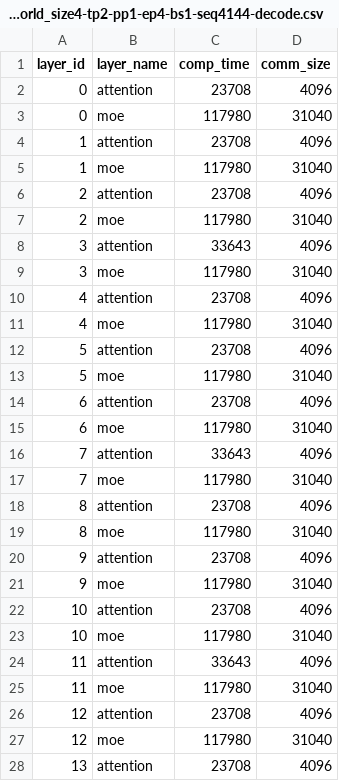
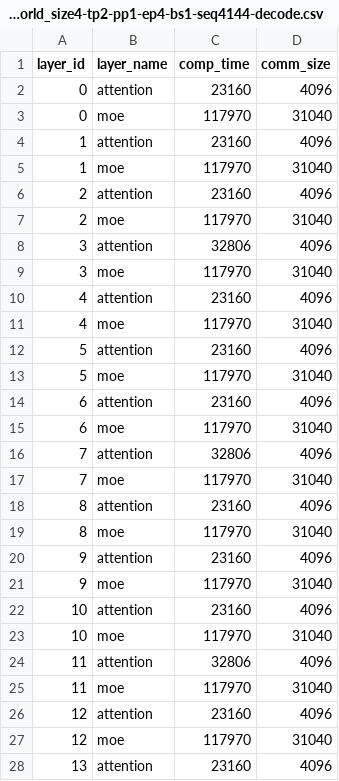
Before and after one commit to changle1021-tech/aicb, a CSV file: results/workload/vidur-Qwen3-Next-80B-world_size4-tp2-pp1-ep4-bs1-seq4144-decode.csv, drawn as a sheet; only a part is shown; the diff covers the shown part only.

```diff
--- a/results/workload/vidur-Qwen3-Next-80B-world_size4-tp2-pp1-ep4-bs1-seq4144-decode.csv
+++ b/results/workload/vidur-Qwen3-Next-80B-world_size4-tp2-pp1-ep4-bs1-seq4144-decode.csv
@@ -1,28 +1,28 @@
 layer_id	layer_name	comp_time	comm_size
-0	attention	23708	4096
-0	moe	117980	31040
-1	attention	23708	4096
-1	moe	117980	31040
-2	attention	23708	4096
-2	moe	117980	31040
-3	attention	33643	4096
-3	moe	117980	31040
-4	attention	23708	4096
-4	moe	117980	31040
-5	attention	23708	4096
-5	moe	117980	31040
-6	attention	23708	4096
-6	moe	117980	31040
-7	attention	33643	4096
-7	moe	117980	31040
-8	attention	23708	4096
-8	moe	117980	31040
-9	attention	23708	4096
-9	moe	117980	31040
-10	attention	23708	4096
-10	moe	117980	31040
-11	attention	33643	4096
-11	moe	117980	31040
-12	attention	23708	4096
-12	moe	117980	31040
-13	attention	23708	4096
+0	attention	23160	4096
+0	moe	117970	31040
+1	attention	23160	4096
+1	moe	117970	31040
+2	attention	23160	4096
+2	moe	117970	31040
+3	attention	32806	4096
+3	moe	117970	31040
+4	attention	23160	4096
+4	moe	117970	31040
+5	attention	23160	4096
+5	moe	117970	31040
+6	attention	23160	4096
+6	moe	117970	31040
+7	attention	32806	4096
+7	moe	117970	31040
+8	attention	23160	4096
+8	moe	117970	31040
+9	attention	23160	4096
+9	moe	117970	31040
+10	attention	23160	4096
+10	moe	117970	31040
+11	attention	32806	4096
+11	moe	117970	31040
+12	attention	23160	4096
+12	moe	117970	31040
+13	attention	23160	4096
```
Also changed, not shown: 69 edited cells elsewhere in this file, results/workload/vidur-Qwen3-Next-80B-world_size4-tp2-pp1-ep4-bs1-seq24624-decode.csv, results/workload/vidur-Qwen3-Next-80B-world_size4-tp2-pp1-ep4-bs1-seq8240-decode.csv, 6 other files.
